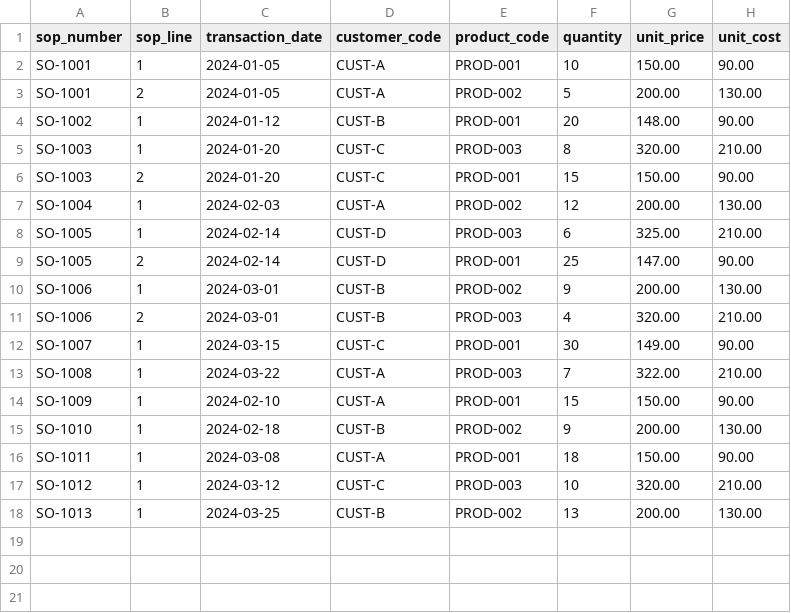
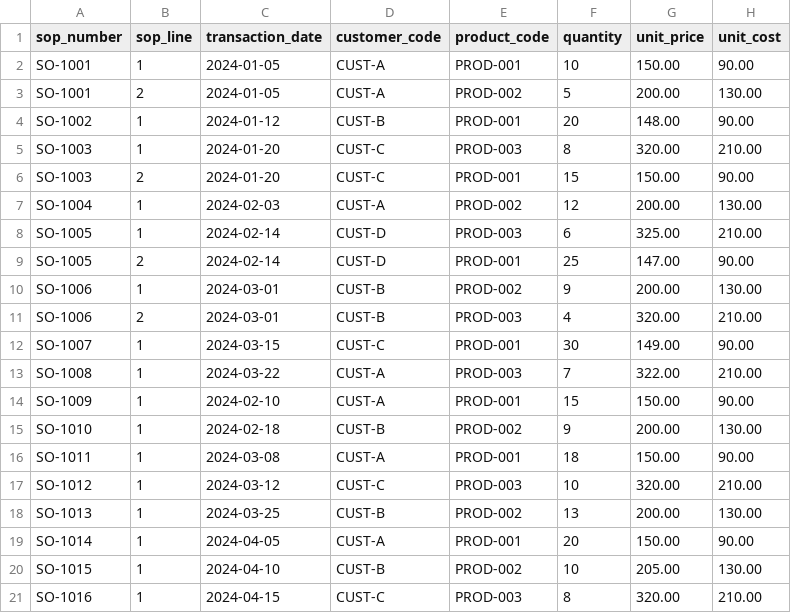
Before and after one commit to raceonc/dbt-sales-analytics, a CSV file: seeds/raw_sales.csv, drawn as a sheet; the diff names each change by its address in the sheet, - before the commit and + after, or states it on an @@ line.

```diff
--- a/seeds/raw_sales.csv
+++ b/seeds/raw_sales.csv
+row 19: SO-1014 | 1 | 2024-04-05 | CUST-A | PROD-001 | 20 | 150.00 | 90.00
+row 20: SO-1015 | 1 | 2024-04-10 | CUST-B | PROD-002 | 10 | 205.00 | 130.00
+row 21: SO-1016 | 1 | 2024-04-15 | CUST-C | PROD-003 | 8 | 320.00 | 210.00
```
Also changed, not shown: 2 other files.
